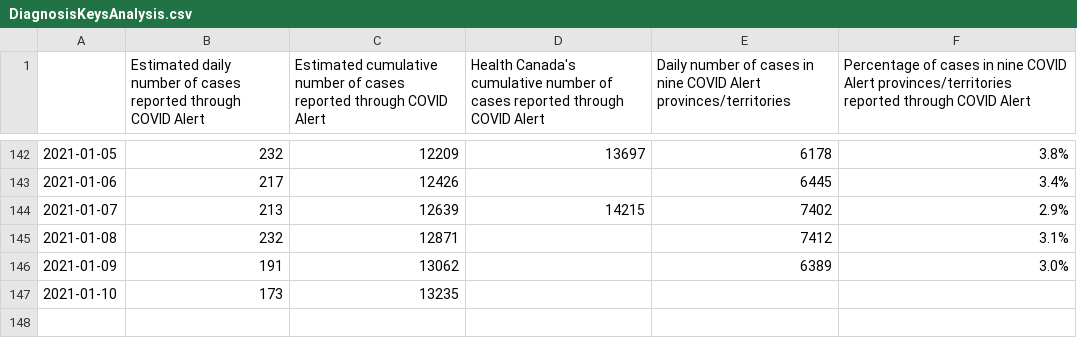
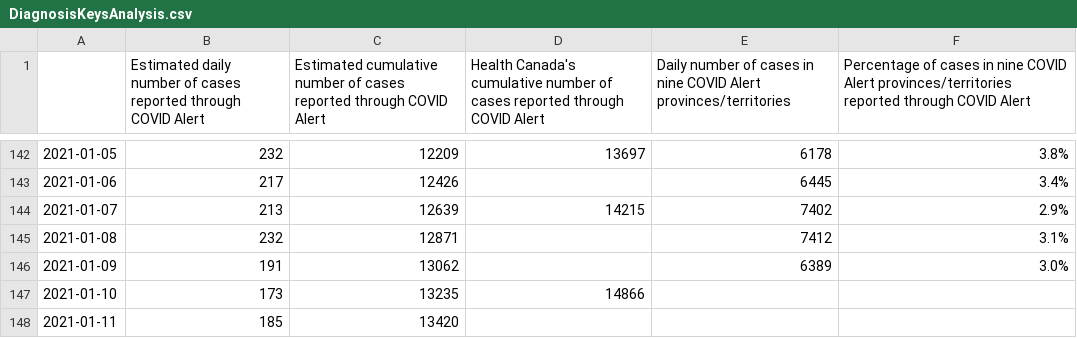
Before and after one commit to uhengart/covid-alert-dashboard, a CSV file: DiagnosisKeysAnalysis.csv, drawn as a sheet; only a part is shown, gaps mark what is left out.

```diff
--- a/DiagnosisKeysAnalysis.csv
+++ b/DiagnosisKeysAnalysis.csv
@@ -146,2 +146,3 @@
 2021-01-09,191,13062,,6389,3.0%
-2021-01-10,173,13235,,,
+2021-01-10,173,13235,14866,,
+2021-01-11,185,13420,,,
```
Also changed, not shown: UploadDelay.csv, 3 other files.
